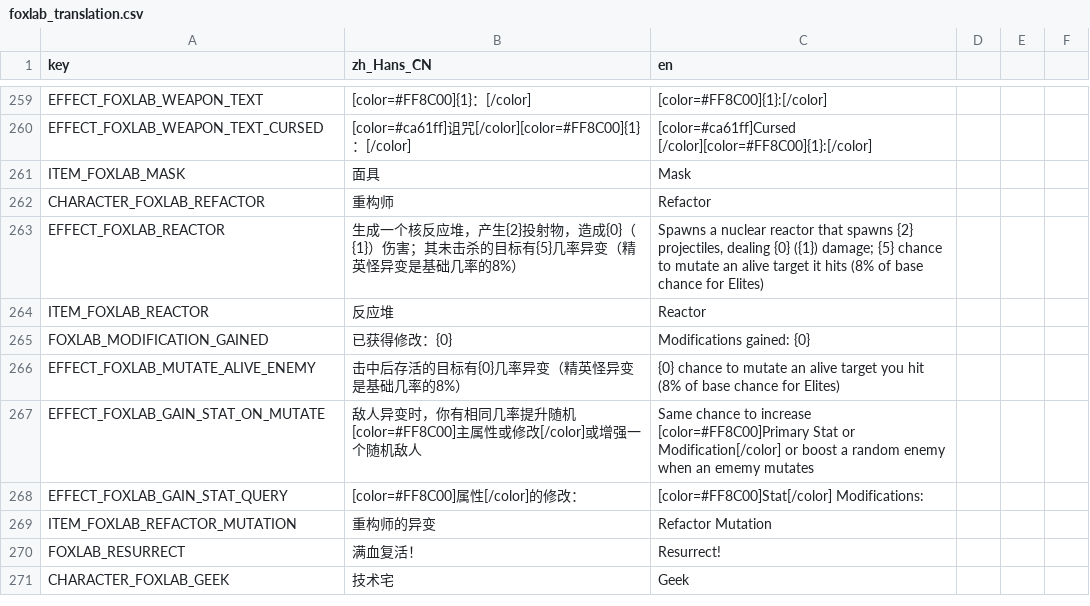
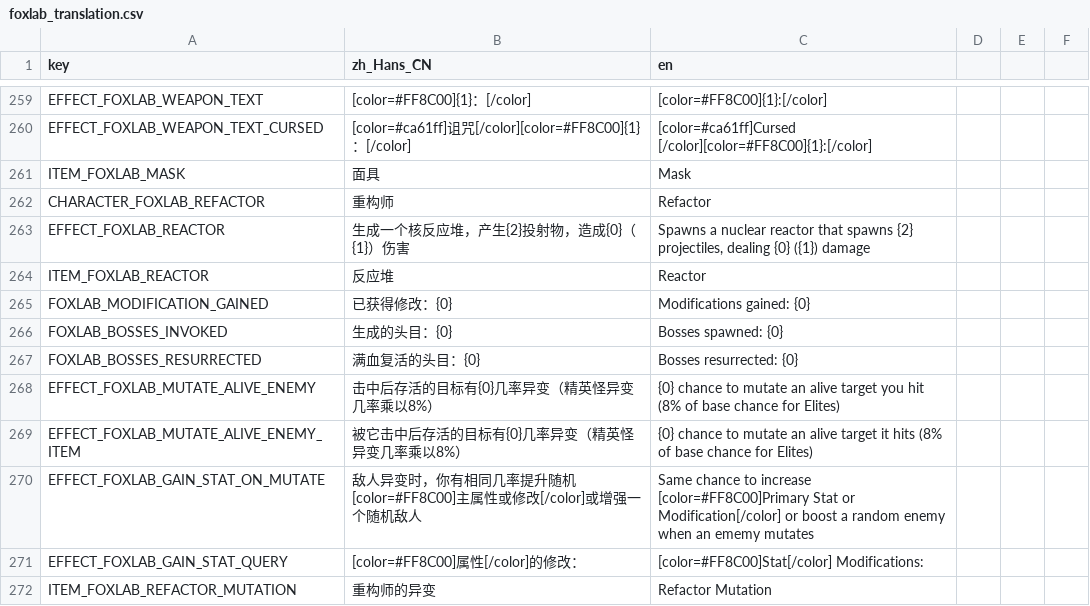
Before and after one commit to Qingyunruooyu/JonathanFox-Foxlab, a CSV file: translations/foxlab_translation.csv, drawn as a sheet; only a part is shown, gaps mark what is left out; the shorter side is filled out with more unchanged rows.

```diff
--- a/translations/foxlab_translation.csv
+++ b/translations/foxlab_translation.csv
@@ -277,6 +277,9 @@ ITEM_FOXLAB_MASK,面具,Mask
 CHARACTER_FOXLAB_REFACTOR,重构师,Refactor
-EFFECT_FOXLAB_REACTOR,生成一个核反应堆，产生{2}投射物，造成{0}（{1}）伤害；其未击杀的目标有{5}几率异变（精英怪异变是基础几率的8%）,"Spawns a nuclear reactor that spawns {2} projectiles, dealing {0} ({1}) damage; {5} chance to mutate an alive target it hits (8% of base chance for Elites)"
+EFFECT_FOXLAB_REACTOR,生成一个核反应堆，产生{2}投射物，造成{0}（{1}）伤害,"Spawns a nuclear reactor that spawns {2} projectiles, dealing {0} ({1}) damage"
 ITEM_FOXLAB_REACTOR,反应堆,Reactor
 FOXLAB_MODIFICATION_GAINED,已获得修改：{0},Modifications gained: {0}
-EFFECT_FOXLAB_MUTATE_ALIVE_ENEMY,击中后存活的目标有{0}几率异变（精英怪异变是基础几率的8%）,"{0} chance to mutate an alive target you hit (8% of base chance for Elites)"
+FOXLAB_BOSSES_INVOKED,生成的头目：{0},Bosses spawned: {0}
+FOXLAB_BOSSES_RESURRECTED,满血复活的头目：{0},Bosses resurrected: {0}
+EFFECT_FOXLAB_MUTATE_ALIVE_ENEMY,击中后存活的目标有{0}几率异变（精英怪异变几率乘以8%）,"{0} chance to mutate an alive target you hit (8% of base chance for Elites)"
+EFFECT_FOXLAB_MUTATE_ALIVE_ENEMY_ITEM,被它击中后存活的目标有{0}几率异变（精英怪异变几率乘以8%）,"{0} chance to mutate an alive target it hits (8% of base chance for Elites)"
 EFFECT_FOXLAB_GAIN_STAT_ON_MUTATE,敌人异变时，你有相同几率提升随机[color=#FF8C00]主属性或修改[/color]或增强一个随机敌人,"Same chance to increase [color=#FF8C00]Primary Stat or Modification[/color] or boost a random enemy when an ememy mutates"
```
Also changed, not shown: 12 other files.
